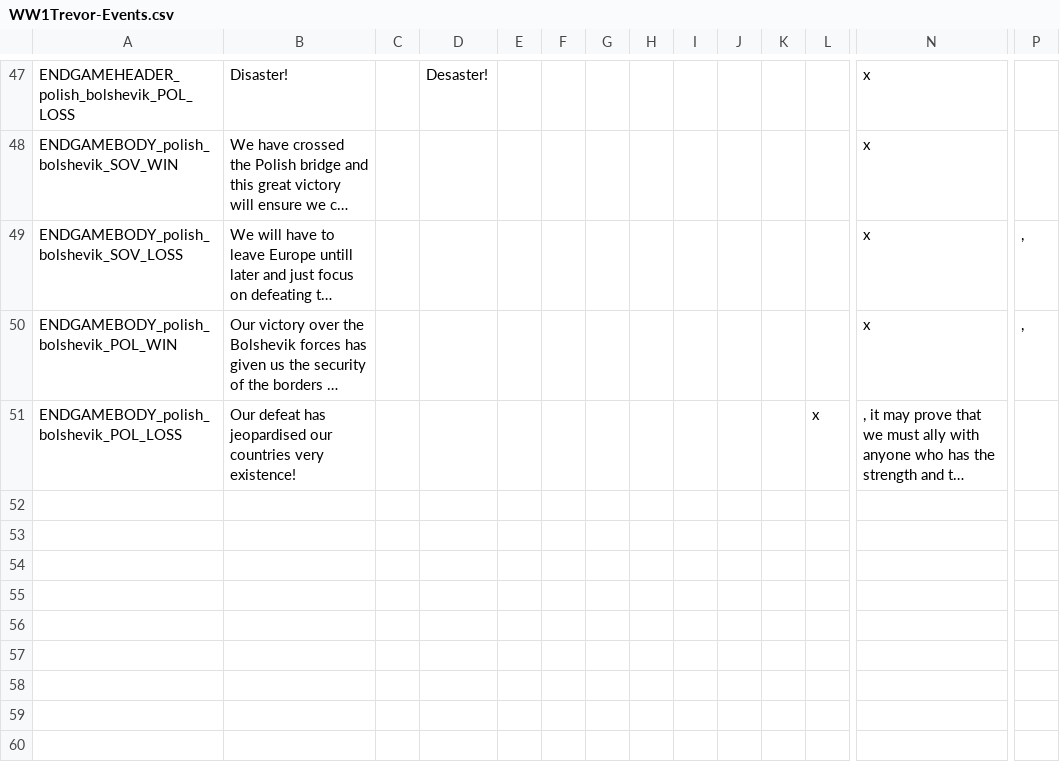
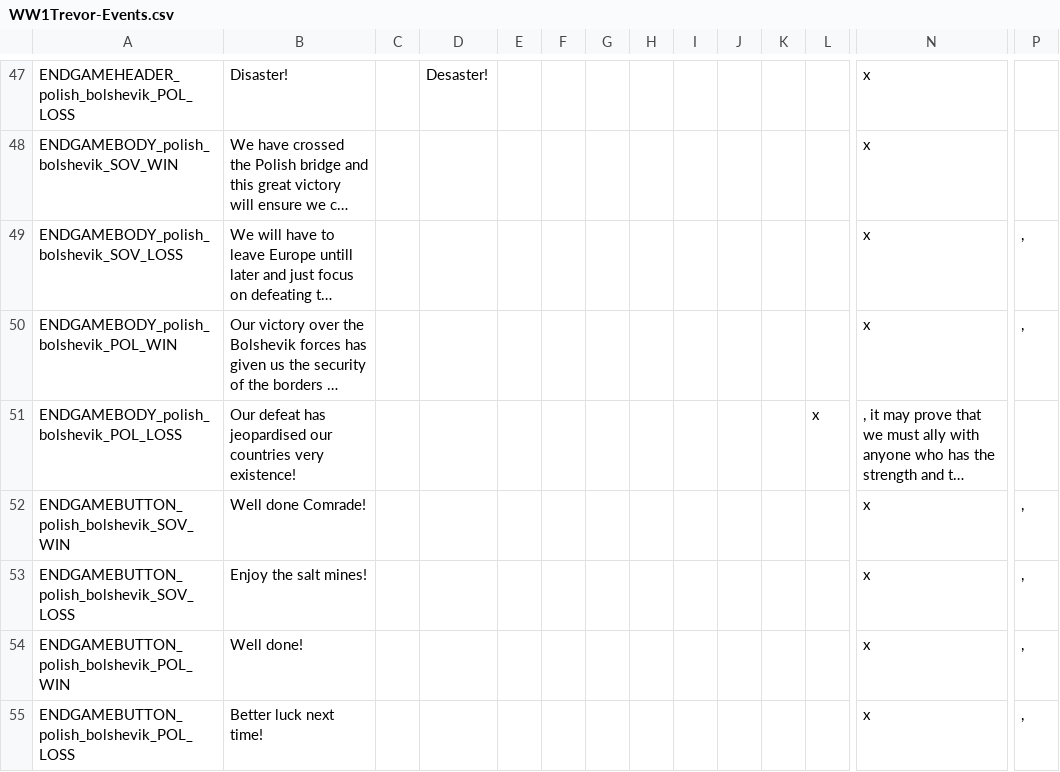
Before and after one commit to dthird3/ww1tfh, a CSV file: localisation/WW1Trevor-Events.csv, drawn as a sheet; only a part is shown, gaps mark what is left out; long unchanged cells end in …; rows hold the shown columns only; the diff names each change by its address in the sheet, - before the commit and + after, or states it on an @@ line.

```diff
--- a/localisation/WW1Trevor-Events.csv
+++ b/localisation/WW1Trevor-Events.csv
+row 52: ENDGAMEBUTTON_polish_bolshevik_SOV_WIN | Well done Comrade! |  |  |  |  |  |  |  |  |  |  | x | ,
+row 53: ENDGAMEBUTTON_polish_bolshevik_SOV_LOSS | Enjoy the salt mines! |  |  |  |  |  |  |  |  |  |  | x | ,
+row 54: ENDGAMEBUTTON_polish_bolshevik_POL_WIN | Well done! |  |  |  |  |  |  |  |  |  |  | x | ,
+row 55: ENDGAMEBUTTON_polish_bolshevik_POL_LOSS | Better luck next time! |  |  |  |  |  |  |  |  |  |  | x | ,
```
Also changed, not shown: 9 other files.
